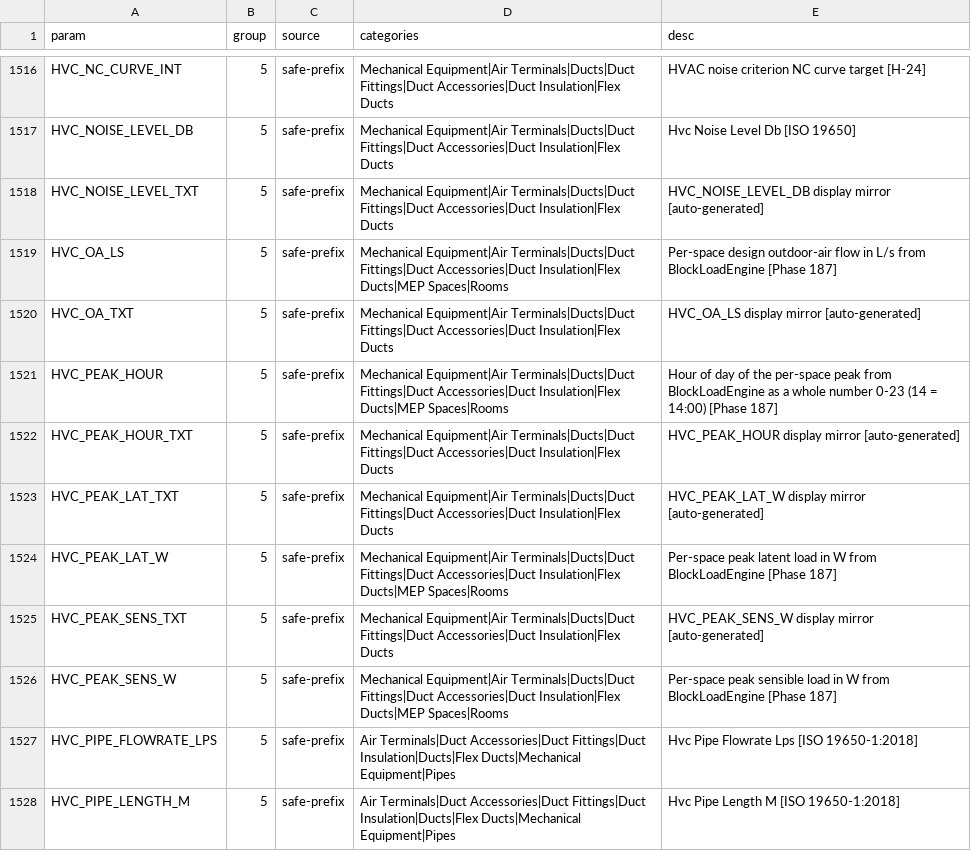
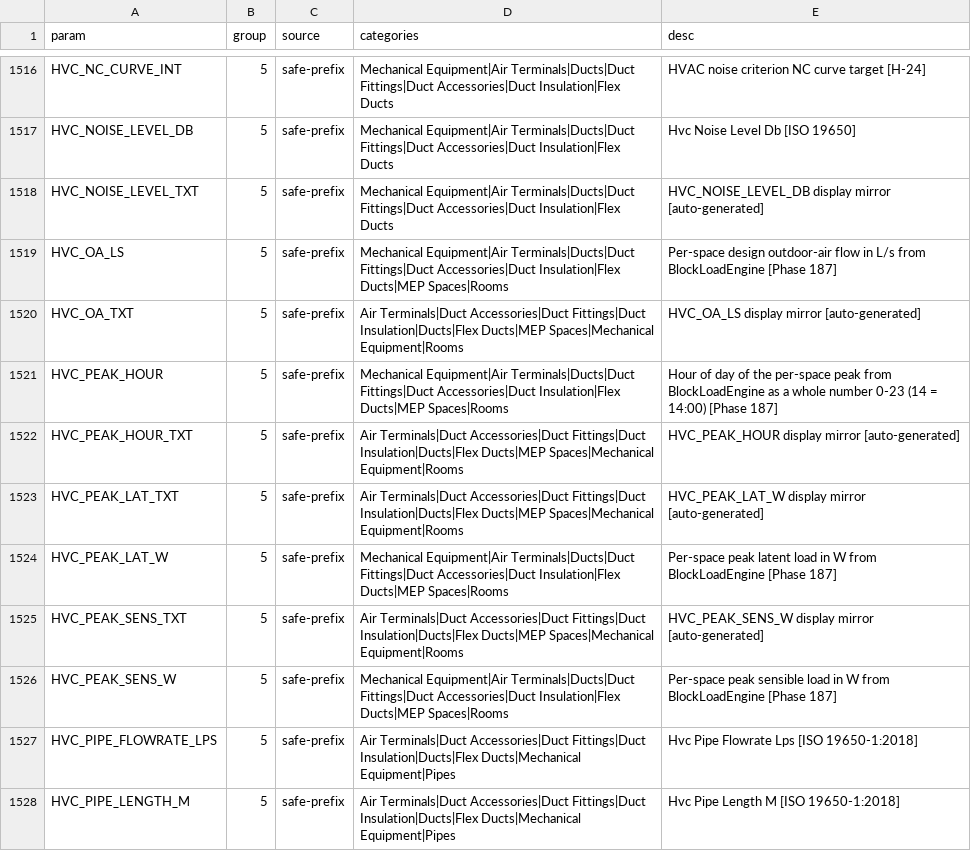
Before and after one commit to beckykyomugisha/STINGTOOLS, a CSV file: docs/RESOLVED_BINDINGS.csv, drawn as a sheet; only a part is shown, gaps mark what is left out; the diff covers the shown part only.

```diff
--- a/docs/RESOLVED_BINDINGS.csv
+++ b/docs/RESOLVED_BINDINGS.csv
@@ -1519,8 +1519,8 @@ HVC_NOISE_LEVEL_TXT,5,safe-prefix,Mechanical Equipment|Air Terminals|Ducts|Duct
 HVC_OA_LS,5,safe-prefix,Mechanical Equipment|Air Terminals|Ducts|Duct Fittings|Duct Accessories|Duct Insulation|Flex Ducts|MEP Spaces|Rooms,Per-space design outdoor-air flow in L/s from BlockLoadEngine [Phase 187]
-HVC_OA_TXT,5,safe-prefix,Mechanical Equipment|Air Terminals|Ducts|Duct Fittings|Duct Accessories|Duct Insulation|Flex Ducts,HVC_OA_LS display mirror [auto-generated]
+HVC_OA_TXT,5,safe-prefix,Air Terminals|Duct Accessories|Duct Fittings|Duct Insulation|Ducts|Flex Ducts|MEP Spaces|Mechanical Equipment|Rooms,HVC_OA_LS display mirror [auto-generated]
 HVC_PEAK_HOUR,5,safe-prefix,Mechanical Equipment|Air Terminals|Ducts|Duct Fittings|Duct Accessories|Duct Insulation|Flex Ducts|MEP Spaces|Rooms,Hour of day of the per-space peak from BlockLoadEngine as a whole number 0-23 (14 = 14:00) [Phase 187]
-HVC_PEAK_HOUR_TXT,5,safe-prefix,Mechanical Equipment|Air Terminals|Ducts|Duct Fittings|Duct Accessories|Duct Insulation|Flex Ducts,HVC_PEAK_HOUR display mirror [auto-generated]
-HVC_PEAK_LAT_TXT,5,safe-prefix,Mechanical Equipment|Air Terminals|Ducts|Duct Fittings|Duct Accessories|Duct Insulation|Flex Ducts,HVC_PEAK_LAT_W display mirror [auto-generated]
+HVC_PEAK_HOUR_TXT,5,safe-prefix,Air Terminals|Duct Accessories|Duct Fittings|Duct Insulation|Ducts|Flex Ducts|MEP Spaces|Mechanical Equipment|Rooms,HVC_PEAK_HOUR display mirror [auto-generated]
+HVC_PEAK_LAT_TXT,5,safe-prefix,Air Terminals|Duct Accessories|Duct Fittings|Duct Insulation|Ducts|Flex Ducts|MEP Spaces|Mechanical Equipment|Rooms,HVC_PEAK_LAT_W display mirror [auto-generated]
 HVC_PEAK_LAT_W,5,safe-prefix,Mechanical Equipment|Air Terminals|Ducts|Duct Fittings|Duct Accessories|Duct Insulation|Flex Ducts|MEP Spaces|Rooms,Per-space peak latent load in W from BlockLoadEngine [Phase 187]
-HVC_PEAK_SENS_TXT,5,safe-prefix,Mechanical Equipment|Air Terminals|Ducts|Duct Fittings|Duct Accessories|Duct Insulation|Flex Ducts,HVC_PEAK_SENS_W display mirror [auto-generated]
+HVC_PEAK_SENS_TXT,5,safe-prefix,Air Terminals|Duct Accessories|Duct Fittings|Duct Insulation|Ducts|Flex Ducts|MEP Spaces|Mechanical Equipment|Rooms,HVC_PEAK_SENS_W display mirror [auto-generated]
 HVC_PEAK_SENS_W,5,safe-prefix,Mechanical Equipment|Air Terminals|Ducts|Duct Fittings|Duct Accessories|Duct Insulation|Flex Ducts|MEP Spaces|Rooms,Per-space peak sensible load in W from BlockLoadEngine [Phase 187]
```
Also changed, not shown: 46 edited cells elsewhere in this file, 37 other files.
